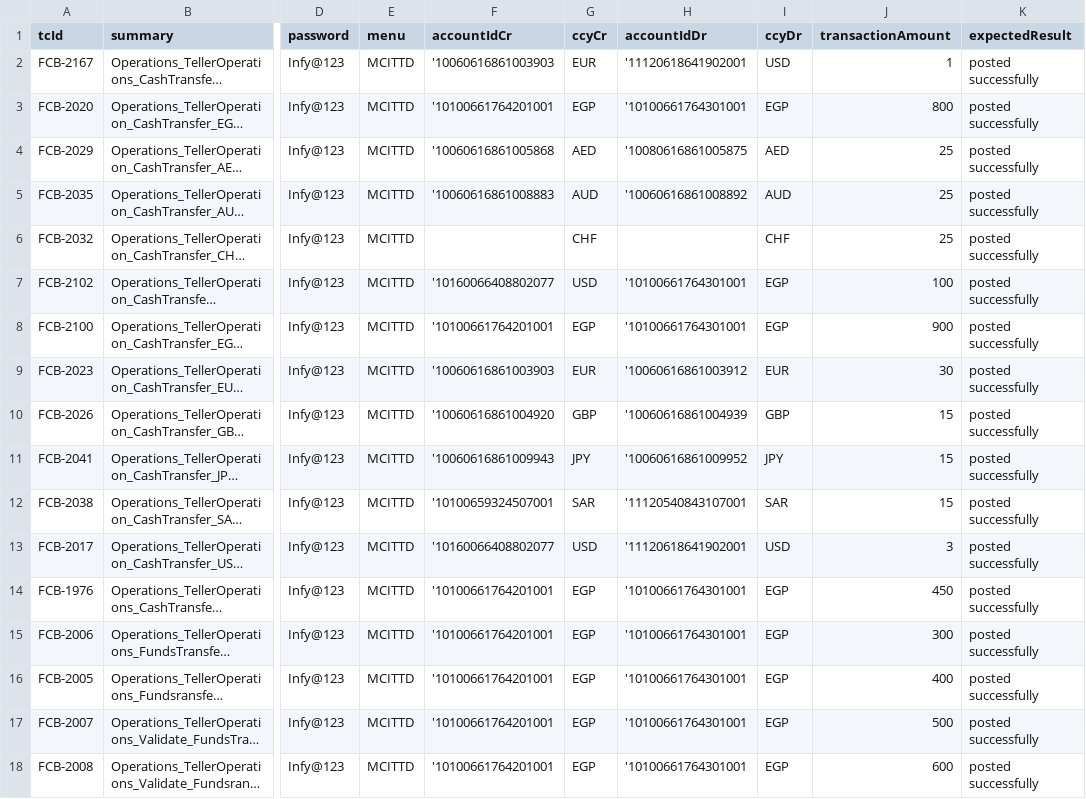
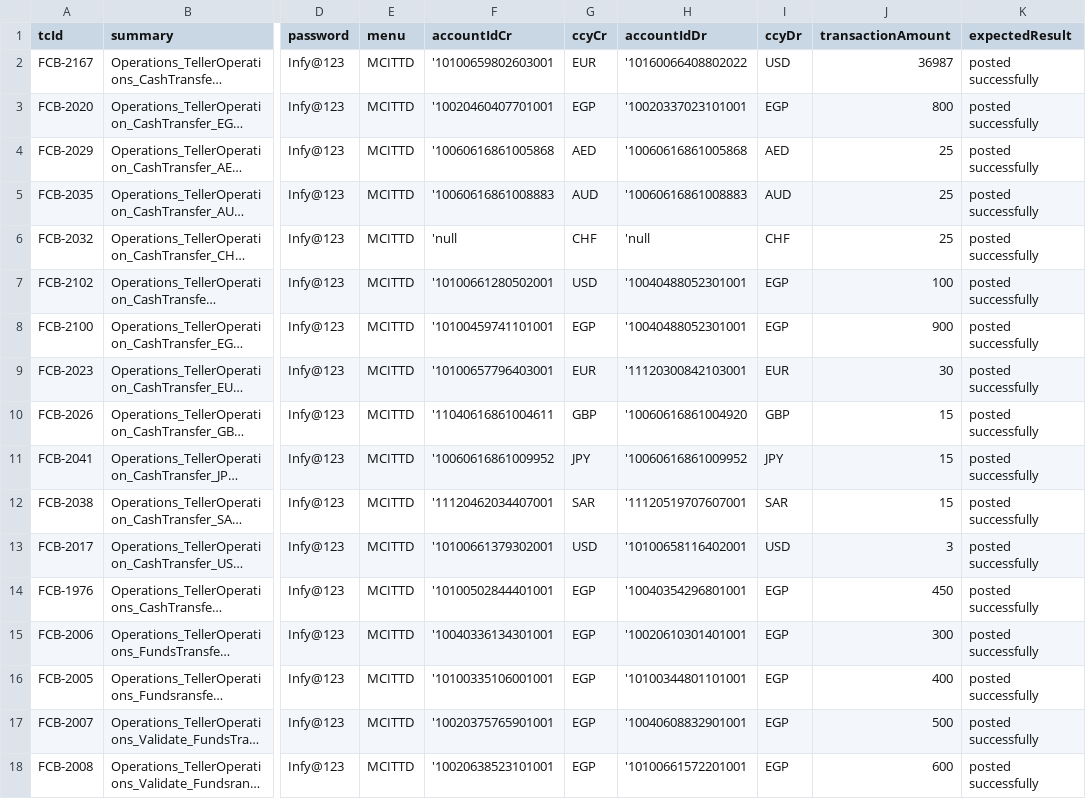
Before and after one commit to tarekelwasseif98/ABEAutomationSubmission, a CSV file: csvFiles/ABETellerOperationTransferLiabilitiesAndOperation.csv, drawn as a sheet; only a part is shown, gaps mark what is left out; long unchanged cells end in …; the diff covers the shown part only; the diff names each change by its address in the sheet, - before the commit and + after, or states it on an @@ line.

```diff
--- a/csvFiles/ABETellerOperationTransferLiabilitiesAndOperation.csv
+++ b/csvFiles/ABETellerOperationTransferLiabilitiesAndOperation.csv
-F2 (accountIdCr): '10060616861003903
+F2 (accountIdCr): '10100659802603001
-H2 (accountIdDr): '11120618641902001
+H2 (accountIdDr): '10160066408802022
-J2 (transactionAmount): 1
+J2 (transactionAmount): 36987
-F3 (accountIdCr): '10100661764201001
+F3 (accountIdCr): '10020460407701001
-H3 (accountIdDr): '10100661764301001
+H3 (accountIdDr): '10020337023101001
-H4 (accountIdDr): '10080616861005875
+H4 (accountIdDr): '10060616861005868
-H5 (accountIdDr): '10060616861008892
+H5 (accountIdDr): '10060616861008883
-F6 (accountIdCr): (empty)
+F6 (accountIdCr): 'null
-H6 (accountIdDr): (empty)
+H6 (accountIdDr): 'null
-F7 (accountIdCr): '10160066408802077
+F7 (accountIdCr): '10100661280502001
-H7:H8 (accountIdDr): '10100661764301001
+H7:H8 (accountIdDr): '10040488052301001
-F8 (accountIdCr): '10100661764201001
+F8 (accountIdCr): '10100459741101001
-F9 (accountIdCr): '10060616861003903
+F9 (accountIdCr): '10100657796403001
-H9 (accountIdDr): '10060616861003912
+H9 (accountIdDr): '11120300842103001
-F10 (accountIdCr): '10060616861004920
+F10 (accountIdCr): '11040616861004611
-H10 (accountIdDr): '10060616861004939
+H10 (accountIdDr): '10060616861004920
-F11 (accountIdCr): '10060616861009943
+F11 (accountIdCr): '10060616861009952
-F12 (accountIdCr): '10100659324507001
+F12 (accountIdCr): '11120462034407001
-H12 (accountIdDr): '11120540843107001
+H12 (accountIdDr): '11120519707607001
-F13 (accountIdCr): '10160066408802077
+F13 (accountIdCr): '10100661379302001
-H13 (accountIdDr): '11120618641902001
+H13 (accountIdDr): '10100658116402001
-F14 (accountIdCr): '10100661764201001
+F14 (accountIdCr): '10100502844401001
-H14 (accountIdDr): '10100661764301001
+H14 (accountIdDr): '10040354296801001
-F15 (accountIdCr): '10100661764201001
+F15 (accountIdCr): '10040336134301001
-H15 (accountIdDr): '10100661764301001
+H15 (accountIdDr): '10020610301401001
-F16 (accountIdCr): '10100661764201001
+F16 (accountIdCr): '10100335106001001
-H16 (accountIdDr): '10100661764301001
+H16 (accountIdDr): '10100344801101001
-F17 (accountIdCr): '10100661764201001
+F17 (accountIdCr): '10020375765901001
-H17 (accountIdDr): '10100661764301001
+H17 (accountIdDr): '10040608832901001
-F18 (accountIdCr): '10100661764201001
+F18 (accountIdCr): '10020638523101001
-H18 (accountIdDr): '10100661764301001
+H18 (accountIdDr): '10100661572201001
```
Also changed, not shown: 12 edited cells elsewhere in this file, csvFiles/ABECreateCASACurrentAccountLiabilitiesAndOperation.csv, csvFiles/ABECreateCASASavingsAccountLiabilitiesAndOperation.csv, 13 other files.
